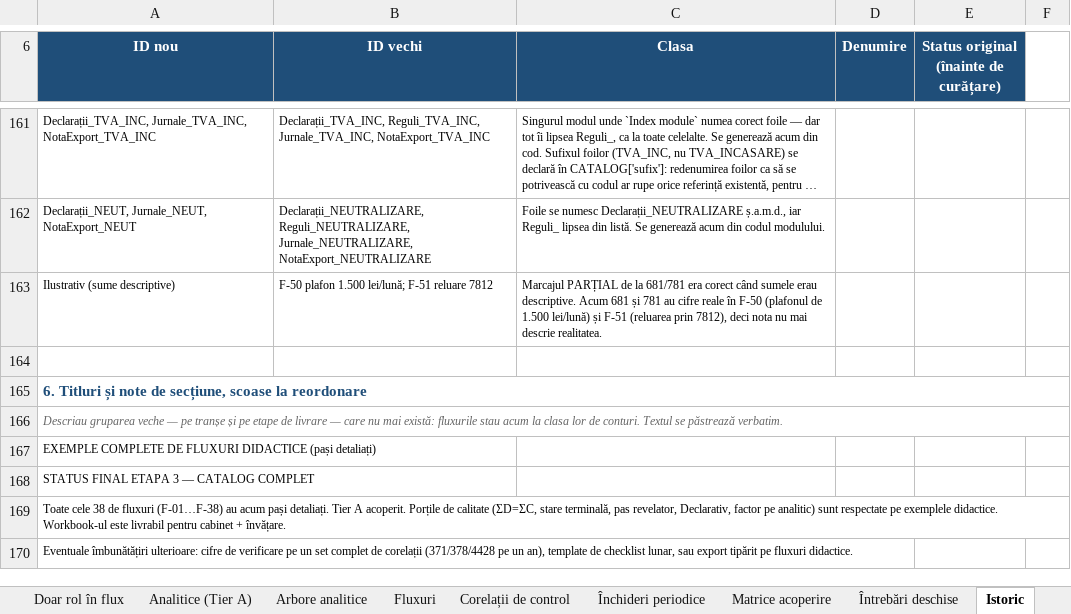
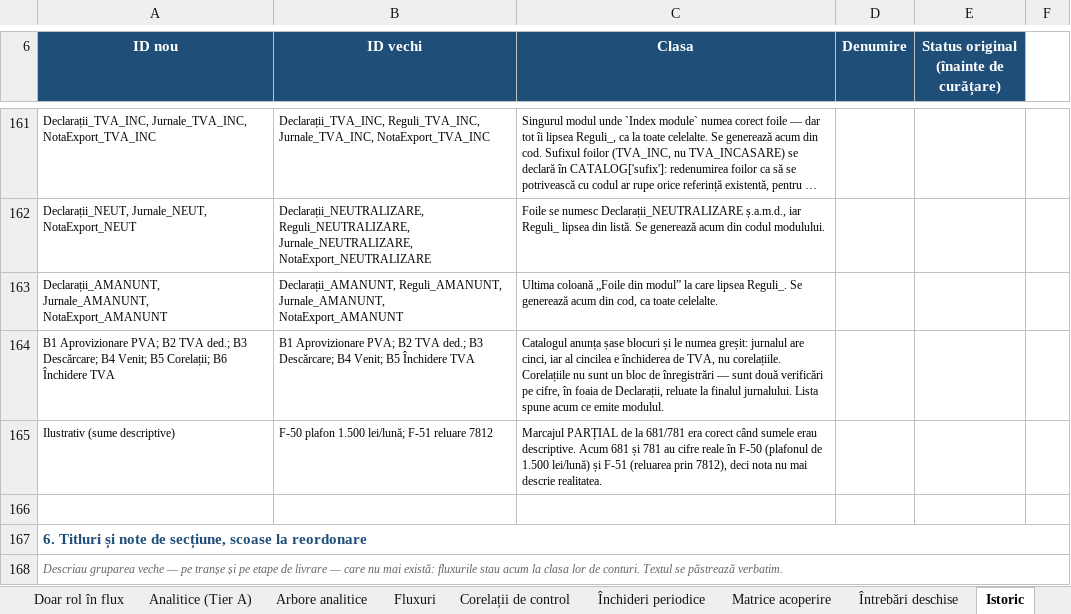
Before and after one commit to lucapaguroidea-ops/9LIFE_CURSCONTA, an Excel workbook: dist/Plan_de_conturi_ROL_Analitice_Fluxuri_SAGA.xlsx, sheet Istoric, drawn as a sheet; only a part is shown, gaps mark what is left out; the shorter side is filled out with more unchanged rows; long unchanged cells end in …; values as stored, in another font and other column widths than the file's, no borders; the diff names each change by its address in the sheet, - before the commit and + after, or states it on an @@ line.

```diff
--- a/dist/Plan_de_conturi_ROL_Analitice_Fluxuri_SAGA.xlsx (sheet Istoric)
+++ b/dist/Plan_de_conturi_ROL_Analitice_Fluxuri_SAGA.xlsx (sheet Istoric)
+row 163: Declarații_AMANUNT, Jurnale_AMANUNT, NotaExport_AMANUNT | Declarații_AMANUNT, Reguli_AMANUNT, Jurnale_AMANUNT, NotaExport_AMANUNT | Ultima coloană „Foile din modul” la care lipsea Reguli_. Se generează acum din cod, ca toate celelalte.
+row 164: B1 Aprovizionare PVA; B2 TVA ded.; B3 Descărcare; B4 Venit; B5 Corelații; B6 Închidere TVA | B1 Aprovizionare PVA; B2 TVA ded.; B3 Descărcare; B4 Venit; B5 Închidere TVA | Catalogul anunța șase blocuri și le numea greșit: jurnalul are cinci, iar al cincilea e închiderea de TVA, nu corelațiile. Corelațiile nu sunt un bloc de înregistrări — sunt două verificări pe cifre, în foaia de Declarații, reluate la finalul jurnalului. Lista spune acum ce emite modulul.
```
Also changed, not shown: sheet Index module, dist/Module_Declarative_Fluxuri.xlsx, dist/pachet/1-plan-de-conturi.xlsx, 18 other files.
